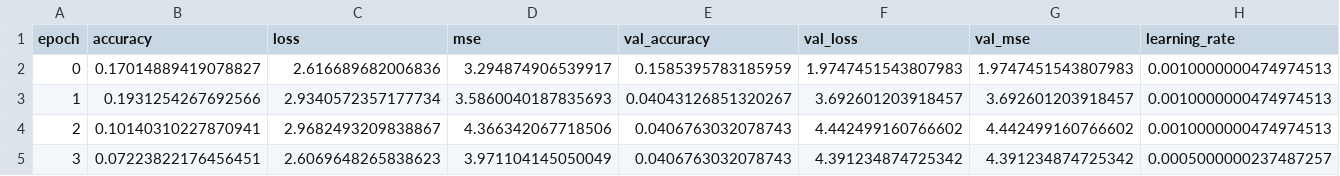
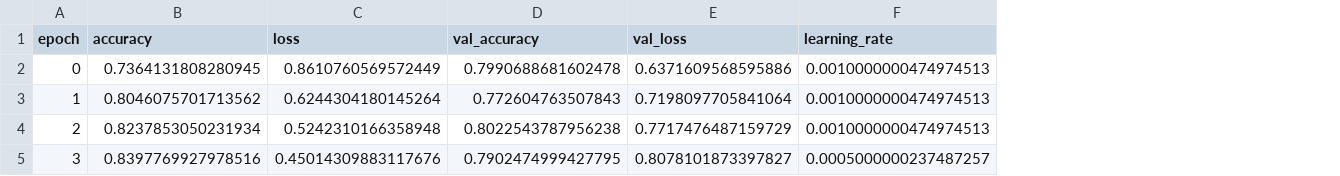
Before and after one commit to nguyenphongg233/BiLSTMnAttention-For-Sentiment-Analysis, a CSV file: outputs/transformer/history.csv, drawn as a sheet; removed rows and columns are numbered as before the commit, all else as after; the diff names each change by its address in the sheet, - before the commit and + after, or states it on an @@ line.

```diff
--- a/outputs/transformer/history.csv
+++ b/outputs/transformer/history.csv
-column D (mse), rows 2-5: 3.294874906539917 | 3.5860040187835693 | 4.366342067718506 | 3.971104145050049
-column G (val_mse), rows 2-5: 1.9747451543807983 | 3.692601203918457 | 4.442499160766602 | 4.391234874725342
-B2 (accuracy): 0.17014889419078827
+B2 (accuracy): 0.7364131808280945
-C2 (loss): 2.616689682006836
+C2 (loss): 0.8610760569572449
-D2 (val_accuracy): 0.1585395783185959
+D2 (val_accuracy): 0.7990688681602478
-E2 (val_loss): 1.9747451543807983
+E2 (val_loss): 0.6371609568595886
-B3 (accuracy): 0.1931254267692566
+B3 (accuracy): 0.8046075701713562
-C3 (loss): 2.9340572357177734
+C3 (loss): 0.6244304180145264
-D3 (val_accuracy): 0.04043126851320267
+D3 (val_accuracy): 0.772604763507843
-E3 (val_loss): 3.692601203918457
+E3 (val_loss): 0.7198097705841064
-B4 (accuracy): 0.10140310227870941
+B4 (accuracy): 0.8237853050231934
-C4 (loss): 2.9682493209838867
+C4 (loss): 0.5242310166358948
-D4 (val_accuracy): 0.0406763032078743
+D4 (val_accuracy): 0.8022543787956238
-E4 (val_loss): 4.442499160766602
+E4 (val_loss): 0.7717476487159729
-B5 (accuracy): 0.07223822176456451
+B5 (accuracy): 0.8397769927978516
-C5 (loss): 2.6069648265838623
+C5 (loss): 0.45014309883117676
-D5 (val_accuracy): 0.0406763032078743
+D5 (val_accuracy): 0.7902474999427795
-E5 (val_loss): 4.391234874725342
+E5 (val_loss): 0.8078101873397827
```
Also changed, not shown: outputs/bilstm_attention/classification_report.csv, outputs/bilstm_attention/history.csv, 36 other files.
